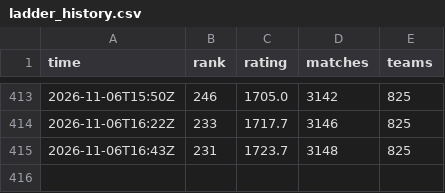
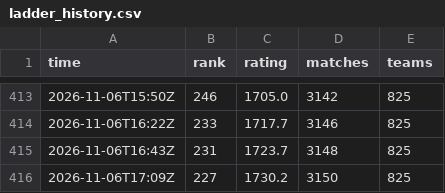
Before and after one commit to dpark2380/cambridge-battlecode, a CSV file: docs/ladder_history.csv, drawn as a sheet; only a part is shown, gaps mark what is left out.

```diff
--- a/docs/ladder_history.csv
+++ b/docs/ladder_history.csv
@@ -415 +415,2 @@ time,rank,rating,matches,teams
 2026-11-06T16:43Z,231,1723.7,3148,825
+2026-11-06T17:09Z,227,1730.2,3150,825
```
Also changed, not shown: 1 other file.
